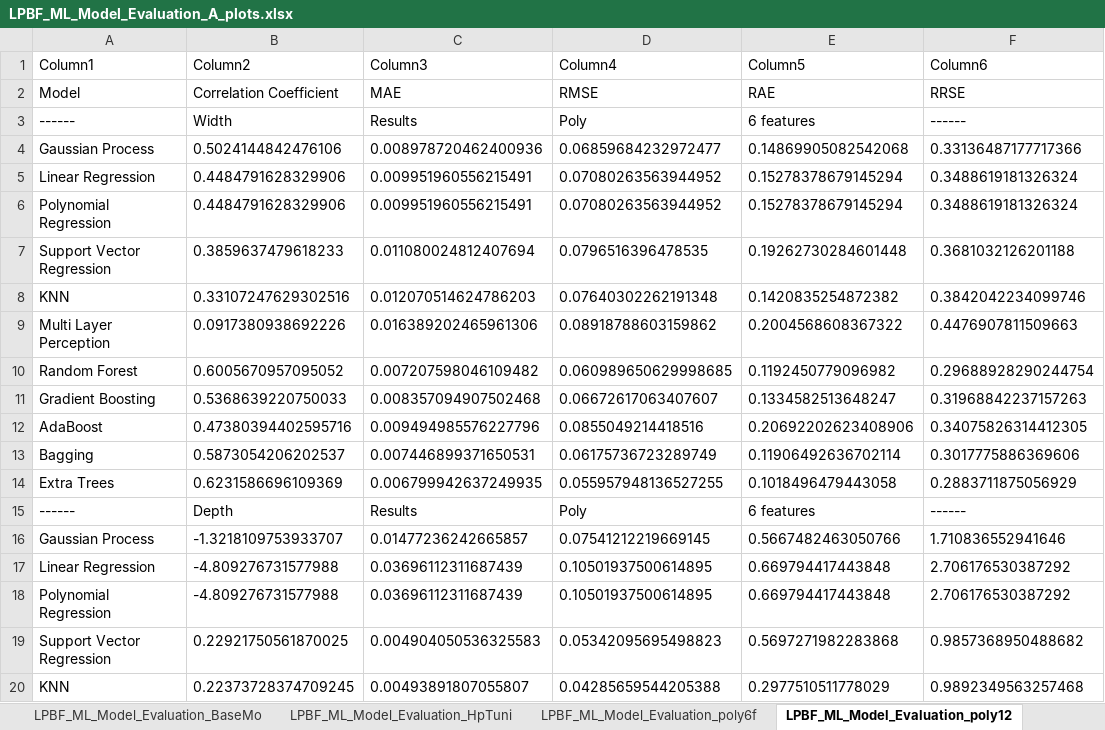
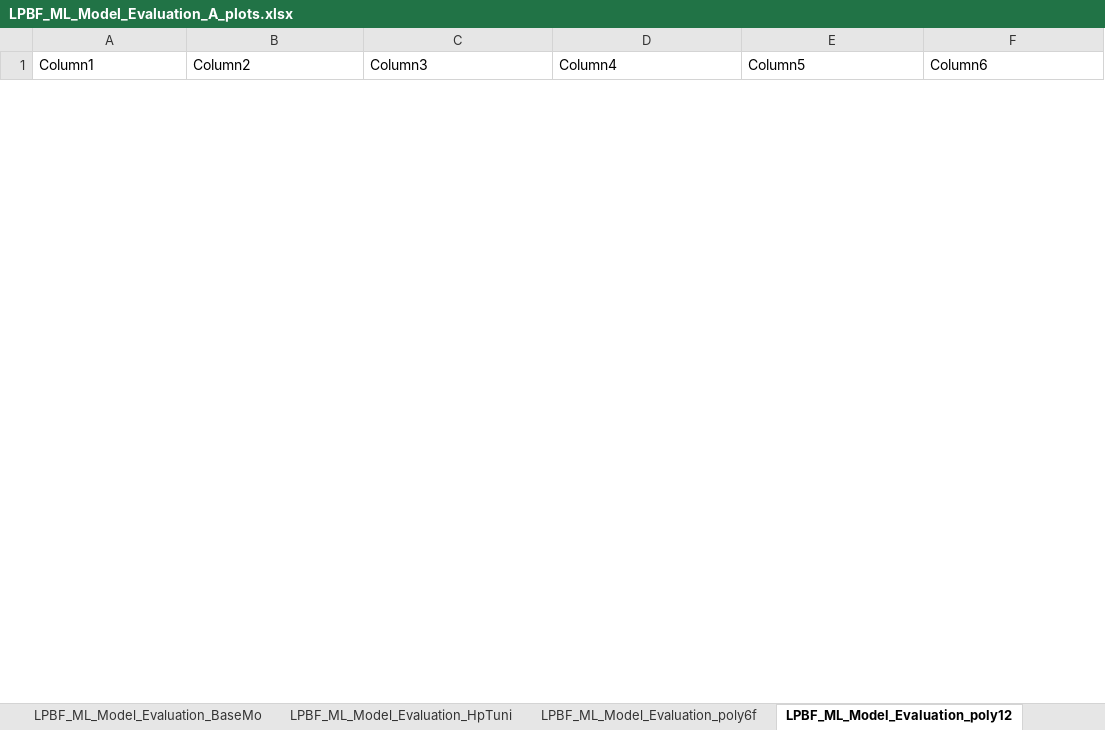
Before and after one commit to Radifuddinahmed/DataAug, an Excel workbook: LPBF_ML_Model_Evaluation_A_plots.xlsx, sheet LPBF_ML_Model_Evaluation_poly12, drawn as a sheet; only a part is shown; values as stored, in another font and other column widths than the file's, no borders; table styles not drawn; removed rows and columns are numbered as before the commit, all else as after; the diff covers the shown part only; the diff names each change by its address in the sheet, - before the commit and + after, or states it on an @@ line.

```diff
--- a/LPBF_ML_Model_Evaluation_A_plots.xlsx (sheet LPBF_ML_Model_Evaluation_poly12)
+++ b/LPBF_ML_Model_Evaluation_A_plots.xlsx (sheet LPBF_ML_Model_Evaluation_poly12)
-row 2: Model | Correlation Coefficient | MAE | RMSE | RAE | RRSE
-row 3: ------ | Width | Results | Poly | 6 features | ------
-row 4: Gaussian Process | 0.5024144842476106 | 0.008978720462400936 | 0.06859684232972477 | 0.14869905082542068 | 0.33136487177717366
-row 5: Linear Regression | 0.4484791628329906 | 0.009951960556215491 | 0.07080263563944952 | 0.15278378679145294 | 0.3488619181326324
-row 6: Polynomial Regression | 0.4484791628329906 | 0.009951960556215491 | 0.07080263563944952 | 0.15278378679145294 | 0.3488619181326324
-row 7: Support Vector Regression | 0.3859637479618233 | 0.011080024812407694 | 0.0796516396478535 | 0.19262730284601448 | 0.3681032126201188
-row 8: KNN | 0.33107247629302516 | 0.012070514624786203 | 0.07640302262191348 | 0.1420835254872382 | 0.3842042234099746
-row 9: Multi Layer Perception | 0.0917380938692226 | 0.016389202465961306 | 0.08918788603159862 | 0.2004568608367322 | 0.4476907811509663
-row 10: Random Forest | 0.6005670957095052 | 0.007207598046109482 | 0.060989650629998685 | 0.1192450779096982 | 0.29688928290244754
-row 11: Gradient Boosting | 0.5368639220750033 | 0.008357094907502468 | 0.06672617063407607 | 0.1334582513648247 | 0.31968842237157263
-row 12: AdaBoost | 0.47380394402595716 | 0.009494985576227796 | 0.0855049214418516 | 0.20692202623408906 | 0.34075826314412305
-row 13: Bagging | 0.5873054206202537 | 0.007446899371650531 | 0.06175736723289749 | 0.11906492636702114 | 0.3017775886369606
-row 14: Extra Trees | 0.6231586696109369 | 0.006799942637249935 | 0.055957948136527255 | 0.1018496479443058 | 0.2883711875056929
-row 15: ------ | Depth | Results | Poly | 6 features | ------
-row 16: Gaussian Process | -1.3218109753933707 | 0.01477236242665857 | 0.07541212219669145 | 0.5667482463050766 | 1.710836552941646
-row 17: Linear Regression | -4.809276731577988 | 0.03696112311687439 | 0.10501937500614895 | 0.669794417443848 | 2.706176530387292
-row 18: Polynomial Regression | -4.809276731577988 | 0.03696112311687439 | 0.10501937500614895 | 0.669794417443848 | 2.706176530387292
-row 19: Support Vector Regression | 0.22921750561870025 | 0.004904050536325583 | 0.05342095695498823 | 0.5697271982283868 | 0.9857368950488682
-row 20: KNN | 0.22373728374709245 | 0.00493891807055807 | 0.04285659544205388 | 0.2977510511778029 | 0.9892349563257468
```
Also changed, not shown: 25 added rows and 6 removed rows elsewhere in this sheet, sheet LPBF_ML_Model_Evaluation_HpTuni, sheet LPBF_ML_Model_Evaluation_poly6f, sheet LPBF_ML_Model_Evaluation_BaseMo, sheet LPBF_ML_Model_Evaluation_Synthe, sheet LPBF_ML_Model_Evaluation_Sy (3), sheet LPBF_ML_Model_Evaluation_Sy (2), 1 more sheet, charts or pictures, 5 other files.
